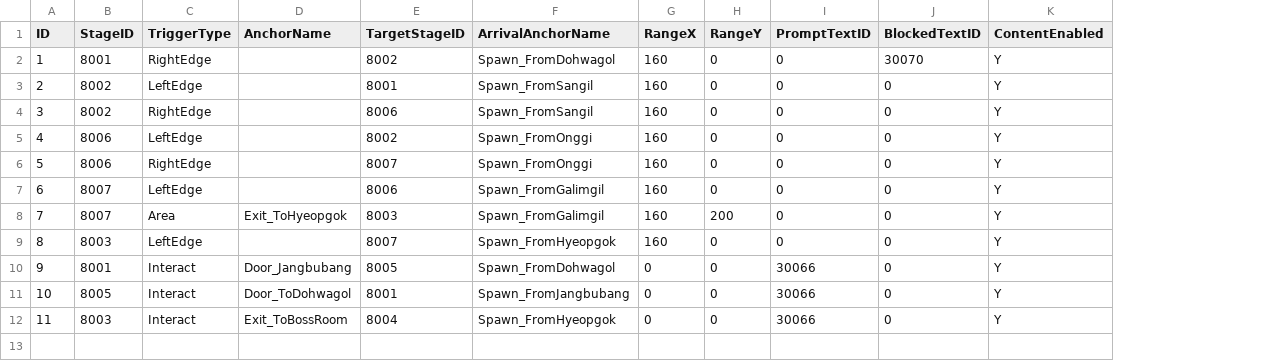
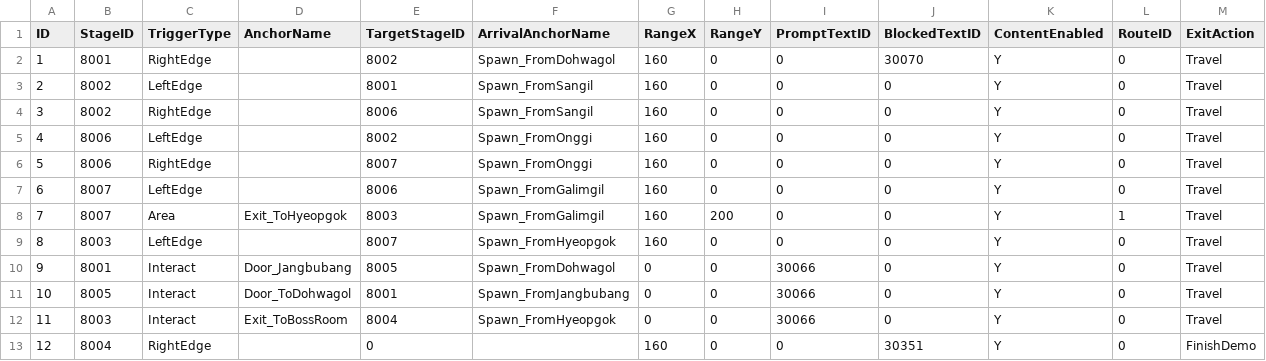
Before and after one commit to lkhwcf-arch/Human_Ghost-, a CSV file: Assets/Data/Csv/StageExit.csv, drawn as a sheet; the diff names each change by its address in the sheet, - before the commit and + after, or states it on an @@ line.

Commit message:
엔딩 마무리·갈림길 통계·타이틀/옵션·ESC 닫기·서낭당 오류
- A2: 보스 처치 2초 뒤 엔딩, 영상 뒤 보스방 오른쪽 관문에서 검은 화면 30352 → 타이틀
- C6: StageExit.RouteID로 실제 출구 이동 시 route_selected 기록(8007·1·8003)
- B6: 타이틀 영상 준비 전 다른 정지 배경 비침 제거 / B7: 창모드 1280×720
- ESC: 메뉴를 ESC로 닫은 프레임에 일시정지가 다시 열리던 문제 수정
- B17: 새 서낭당 UI의 Panel 경로 변경으로 재화 부족 팝업이 실패하던 문제 수정
- 테스트: 인귀/테스트/갈림길 입구로 이동, 일시정지 중에도 테스트 이동 가능
- 문서: 1114 대응 현황·다른 작업자 가이드·담당 예정 설계, README·현황·기획자 안내 갱신

```diff
--- a/Assets/Data/Csv/StageExit.csv
+++ b/Assets/Data/Csv/StageExit.csv
+column L (RouteID), rows 2-12: 0 | 0 | 0 | 0 | 0 | 0 | 1 | 0 | 0 | 0 | 0
+column M (ExitAction), rows 2-12: all Travel
+row 13: 12 | 8004 | RightEdge |  | 0 |  | 160 | 0 | 0 | 30351 | Y | 0 | FinishDemo
```
Also changed, not shown: 28 other files.
